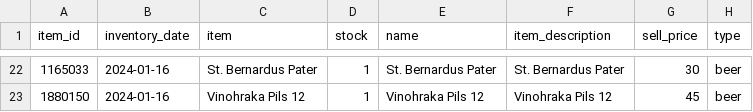
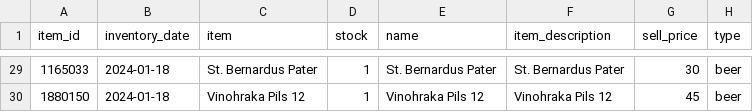
Before and after one commit to FridayHygge/FridayHygge.github.io, a TSV file: data/data.tsv, drawn as a sheet; only a part is shown, gaps mark what is left out; the diff covers the shown part only.

```diff
--- a/data/data.tsv
+++ b/data/data.tsv
@@ -22,2 +29,2 @@ item_id	inventory_date	item	stock	name	item_description	sell_price	type
-1165033	2024-01-16	St. Bernardus Pater	1	St. Bernardus Pater	St. Bernardus Pater	30	beer
-1880150	2024-01-16	Vinohraka Pils 12	1	Vinohraka Pils 12	Vinohraka Pils 12	45	beer
+1165033	2024-01-18	St. Bernardus Pater	1	St. Bernardus Pater	St. Bernardus Pater	30	beer
+1880150	2024-01-18	Vinohraka Pils 12	1	Vinohraka Pils 12	Vinohraka Pils 12	45	beer
```
Also changed, not shown: 7 added rows and 21 edited cells elsewhere in this file.
